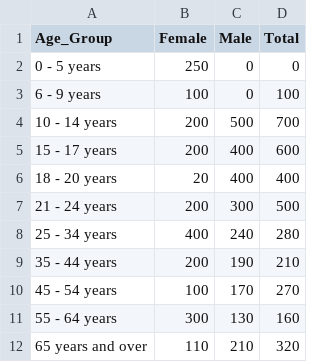
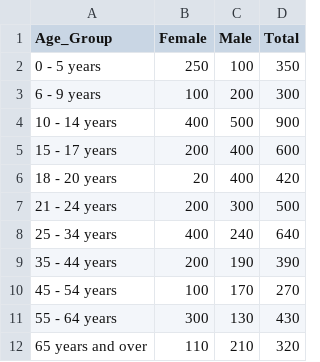
Before and after one commit to n00230867/Charts, a CSV file: Horizontal Bar Chart/data/Combined.csv, drawn as a sheet.

```diff
--- a/Horizontal Bar Chart/data/Combined.csv
+++ b/Horizontal Bar Chart/data/Combined.csv
@@ -1,12 +1,12 @@
 Age_Group,Female,Male,Total
-0 - 5 years,250,0,0
-6 - 9 years,100,0,100
-10 - 14 years,200,500,700
+0 - 5 years,250,100,350
+6 - 9 years,100,200,300
+10 - 14 years,400,500,900
 15 - 17 years,200,400,600
-18 - 20 years,20,400,400
+18 - 20 years,20,400,420
 21 - 24 years,200,300,500
-25 - 34 years,400,240,280
-35 - 44 years,200,190,210
+25 - 34 years,400,240,640
+35 - 44 years,200,190,390
 45 - 54 years,100,170,270
-55 - 64 years,300,130,160
+55 - 64 years,300,130,430
 65 years and over,110,210,320
```
Also changed, not shown: Stacked Chart/data/Combined.csv, 7 other files.
